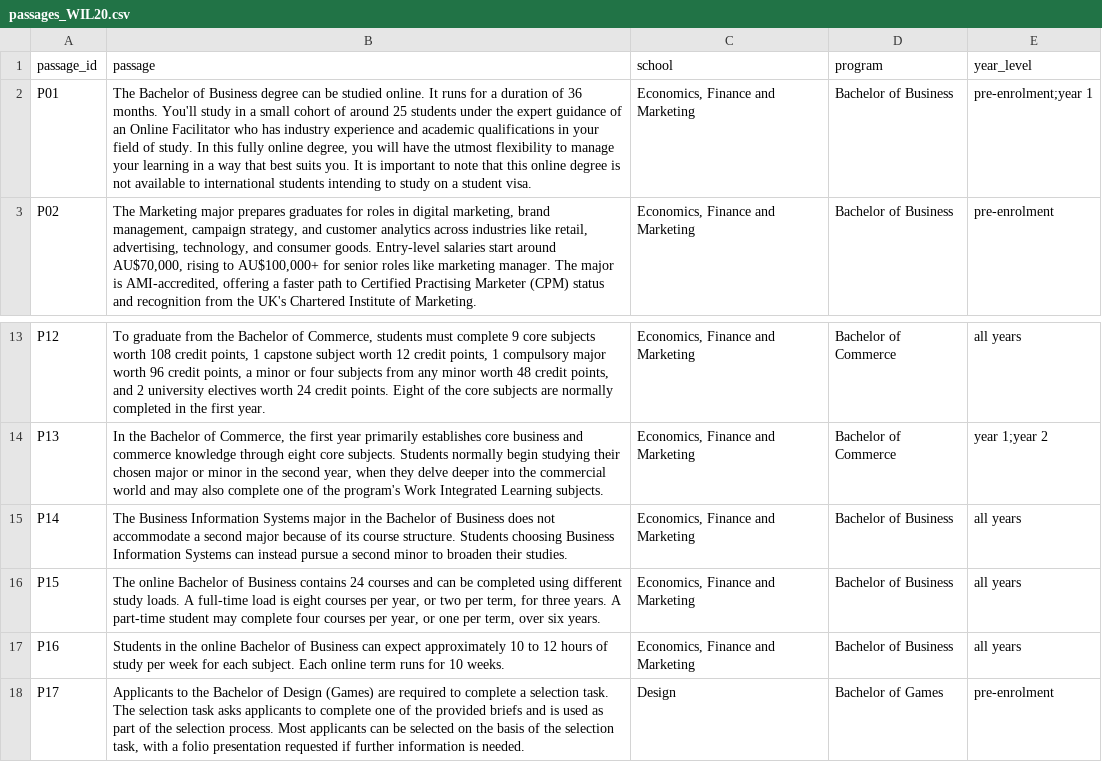
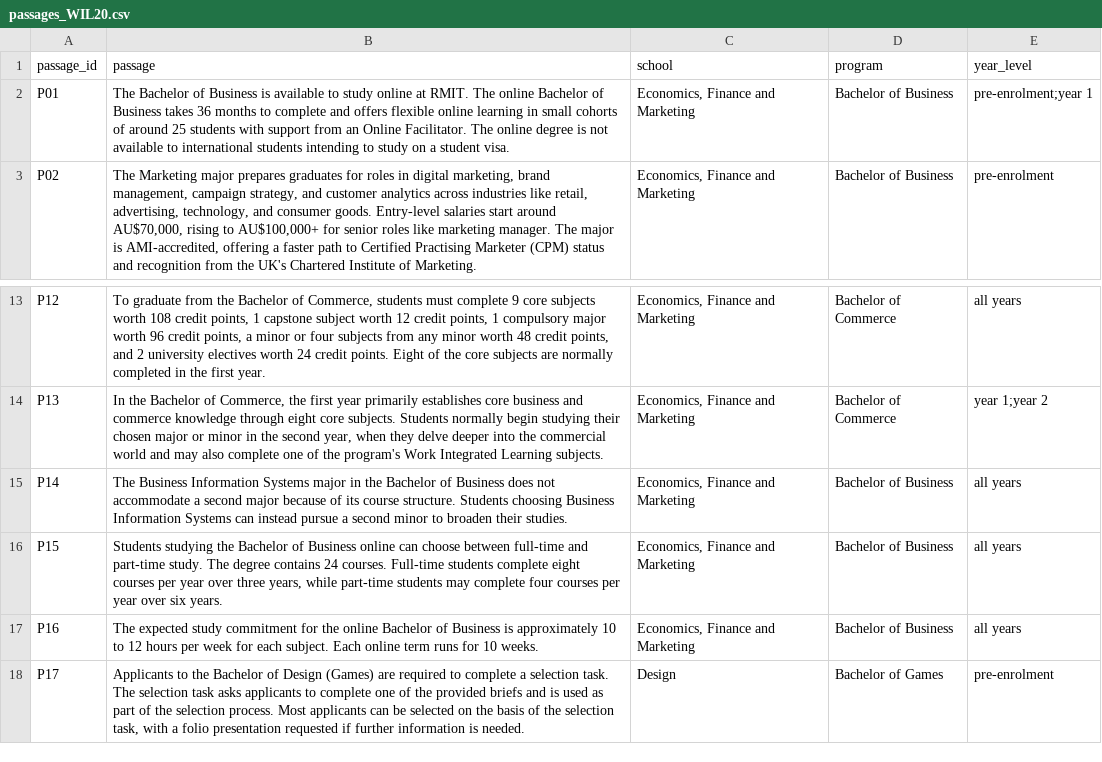
Before and after one commit to laineoli/COSC2669-WIL-Project-20, a CSV file: passages_WIL20.csv, drawn as a sheet; only a part is shown, gaps mark what is left out; the diff names each change by its address in the sheet, - before the commit and + after, or states it on an @@ line.

Commit message:
Revise passages in passages_WIL20.csv
Updated the content of passages in the CSV file to reflect the latest information about various programs and degrees offered.

```diff
--- a/passages_WIL20.csv
+++ b/passages_WIL20.csv
-B2 (passage): …of Business degree can be studied online. It runs for a duration of 36 months. You'll study in a small cohort of around 25 students under the expert guidance of an Online Facilitator who has industry experience and academic qualifications in your field of study. In this fully online degree, you will have the utmost flexibility to manage your learning in a way that best suits you. It is important to note that this online degree…
+B2 (passage): …of Business is available to study online at RMIT. The online Bachelor of Business takes 36 months to complete and offers flexible online learning in small cohorts of around 25 students with support from an Online Facilitator. The online degree…
-B16 (passage): The online Bachelor of Business contains 24 courses and can be completed using different study loads. A full-time load is eight courses per year, or two per term, for three years. A part-time student may complete four courses per year, or one per term, over six…
+B16 (passage): Students studying the Bachelor of Business online can choose between full-time and part-time study. The degree contains 24 courses. Full-time students complete eight courses per year over three years, while part-time students may complete four courses per year over six…
-B17 (passage): Students in the online Bachelor of Business can expect approximately 10 to 12 hours of study per week…
+B17 (passage): The expected study commitment for the online Bachelor of Business is approximately 10 to 12 hours per week…
```
